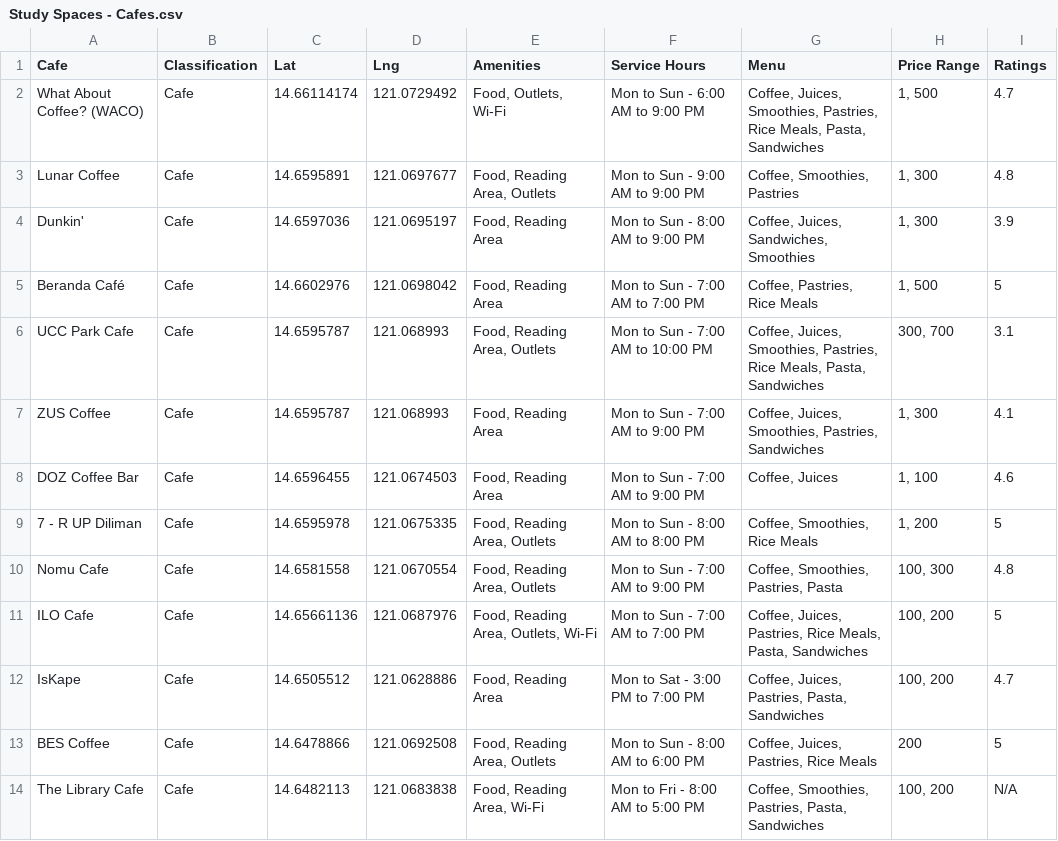
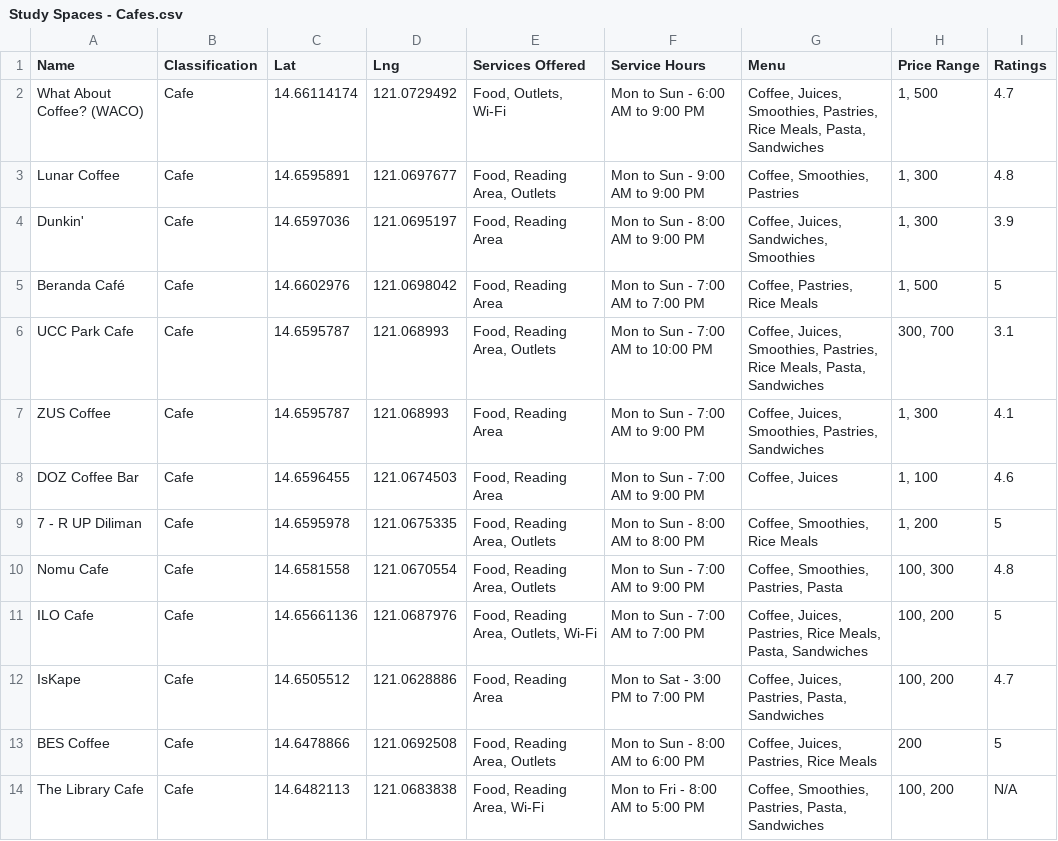
Before and after one commit to djezmartin/GE120---UPD-Study-Spaces-Data, a CSV file: Study Spaces - Cafes.csv, drawn as a sheet.

Commit message:
Update Study Spaces - Cafes.csv

```diff
--- a/Study Spaces - Cafes.csv
+++ b/Study Spaces - Cafes.csv
@@ -1,2 +1,2 @@
-Cafe,Classification,Lat,Lng,Amenities,Service Hours,Menu,Price Range,Ratings
+Name,Classification,Lat,Lng,Services Offered,Service Hours,Menu,Price Range,Ratings
 What About Coffee? (WACO),Cafe,14.66114174,121.0729492,"Food, Outlets, Wi-Fi",Mon to Sun - 6:00 AM to 9:00 PM,"Coffee, Juices, Smoothies, Pastries, Rice Meals, Pasta, Sandwiches","1, 500",4.7
```
